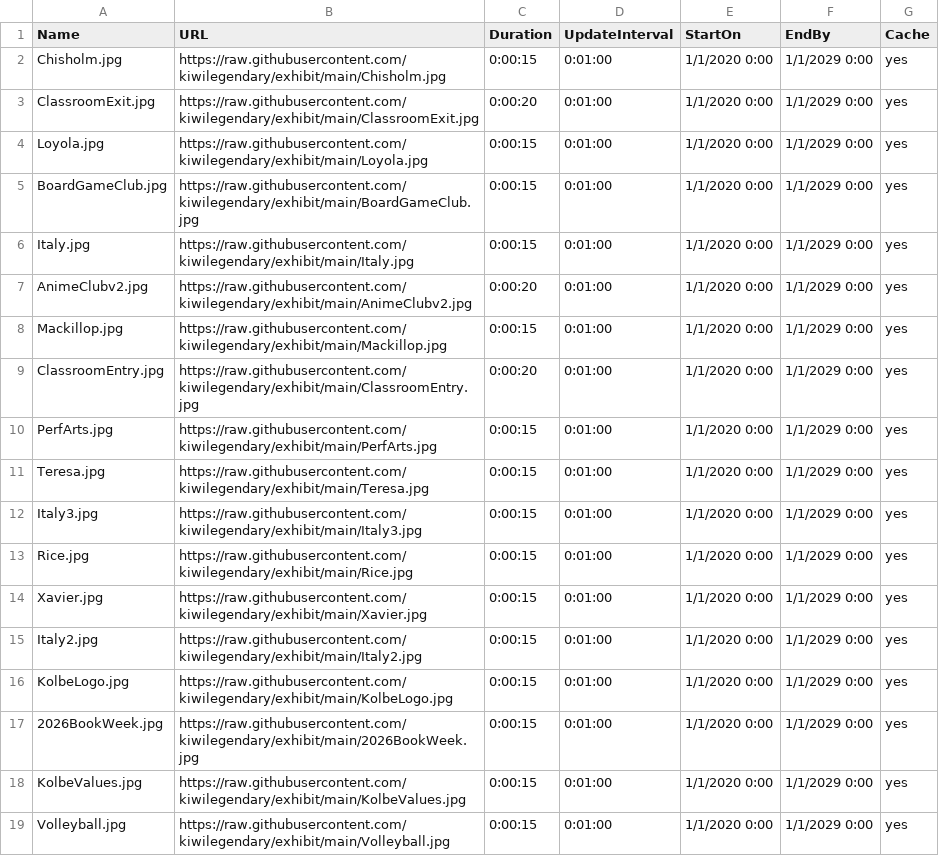
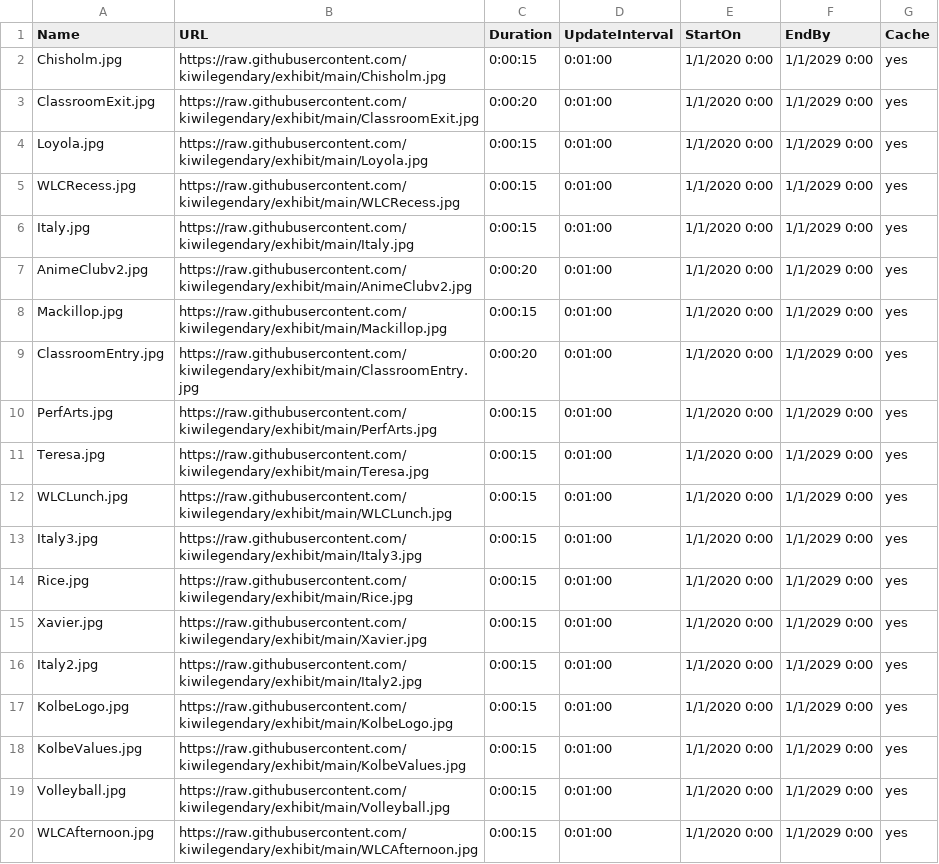
Before and after one commit to kiwilegendary/exhibit, a CSV file: schedule.csv, drawn as a sheet.

Commit message:
Update schedule.csv

```diff
--- a/schedule.csv
+++ b/schedule.csv
@@ -4,3 +4,3 @@ ClassroomExit.jpg,https://raw.githubusercontent.com/kiwilegendary/exhibit/main/C
 Loyola.jpg,https://raw.githubusercontent.com/kiwilegendary/exhibit/main/Loyola.jpg,0:00:15,0:01:00,1/1/2020 0:00,1/1/2029 0:00,yes
-BoardGameClub.jpg,https://raw.githubusercontent.com/kiwilegendary/exhibit/main/BoardGameClub.jpg,0:00:15,0:01:00,1/1/2020 0:00,1/1/2029 0:00,yes
+WLCRecess.jpg,https://raw.githubusercontent.com/kiwilegendary/exhibit/main/WLCRecess.jpg,0:00:15,0:01:00,1/1/2020 0:00,1/1/2029 0:00,yes
 Italy.jpg,https://raw.githubusercontent.com/kiwilegendary/exhibit/main/Italy.jpg,0:00:15,0:01:00,1/1/2020 0:00,1/1/2029 0:00,yes
@@ -11,2 +11,3 @@ PerfArts.jpg,https://raw.githubusercontent.com/kiwilegendary/exhibit/main/PerfAr
 Teresa.jpg,https://raw.githubusercontent.com/kiwilegendary/exhibit/main/Teresa.jpg,0:00:15,0:01:00,1/1/2020 0:00,1/1/2029 0:00,yes
+WLCLunch.jpg,https://raw.githubusercontent.com/kiwilegendary/exhibit/main/WLCLunch.jpg,0:00:15,0:01:00,1/1/2020 0:00,1/1/2029 0:00,yes
 Italy3.jpg,https://raw.githubusercontent.com/kiwilegendary/exhibit/main/Italy3.jpg,0:00:15,0:01:00,1/1/2020 0:00,1/1/2029 0:00,yes
@@ -16,4 +17,4 @@ Italy2.jpg,https://raw.githubusercontent.com/kiwilegendary/exhibit/main/Italy2.j
 KolbeLogo.jpg,https://raw.githubusercontent.com/kiwilegendary/exhibit/main/KolbeLogo.jpg,0:00:15,0:01:00,1/1/2020 0:00,1/1/2029 0:00,yes
-2026BookWeek.jpg,https://raw.githubusercontent.com/kiwilegendary/exhibit/main/2026BookWeek.jpg,0:00:15,0:01:00,1/1/2020 0:00,1/1/2029 0:00,yes
 KolbeValues.jpg,https://raw.githubusercontent.com/kiwilegendary/exhibit/main/KolbeValues.jpg,0:00:15,0:01:00,1/1/2020 0:00,1/1/2029 0:00,yes
 Volleyball.jpg,https://raw.githubusercontent.com/kiwilegendary/exhibit/main/Volleyball.jpg,0:00:15,0:01:00,1/1/2020 0:00,1/1/2029 0:00,yes
+WLCAfternoon.jpg,https://raw.githubusercontent.com/kiwilegendary/exhibit/main/WLCAfternoon.jpg,0:00:15,0:01:00,1/1/2020 0:00,1/1/2029 0:00,yes
```
